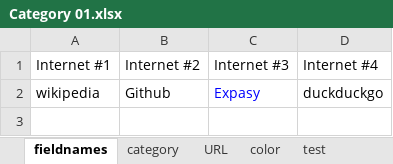
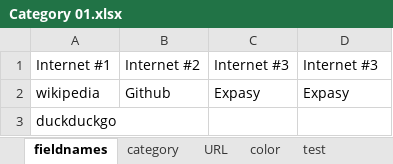
Before and after one commit to bio-century/Actionbutton-Dashboard, an Excel workbook: src/main/resources/spreadsheetFiles/Category 01.xlsx, sheet fieldnames, drawn as a sheet; values as stored, in another font and other column widths than the file's, no borders; the diff names each change by its address in the sheet, - before the commit and + after, or states it on an @@ line.

```diff
--- a/src/main/resources/spreadsheetFiles/Category 01.xlsx (sheet fieldnames)
+++ b/src/main/resources/spreadsheetFiles/Category 01.xlsx (sheet fieldnames)
-D1: Internet #4
+D1: Internet #3
-C2 text colour: #0000FF
+C2 text colour: black
-D2: duckduckgo
+D2: Expasy
+row 3: duckduckgo
```
Also changed, not shown: sheet URL, sheet category, sheet color, sheet test, target/classes/spreadsheetFiles/Category 01.xlsx, 5 other files.
